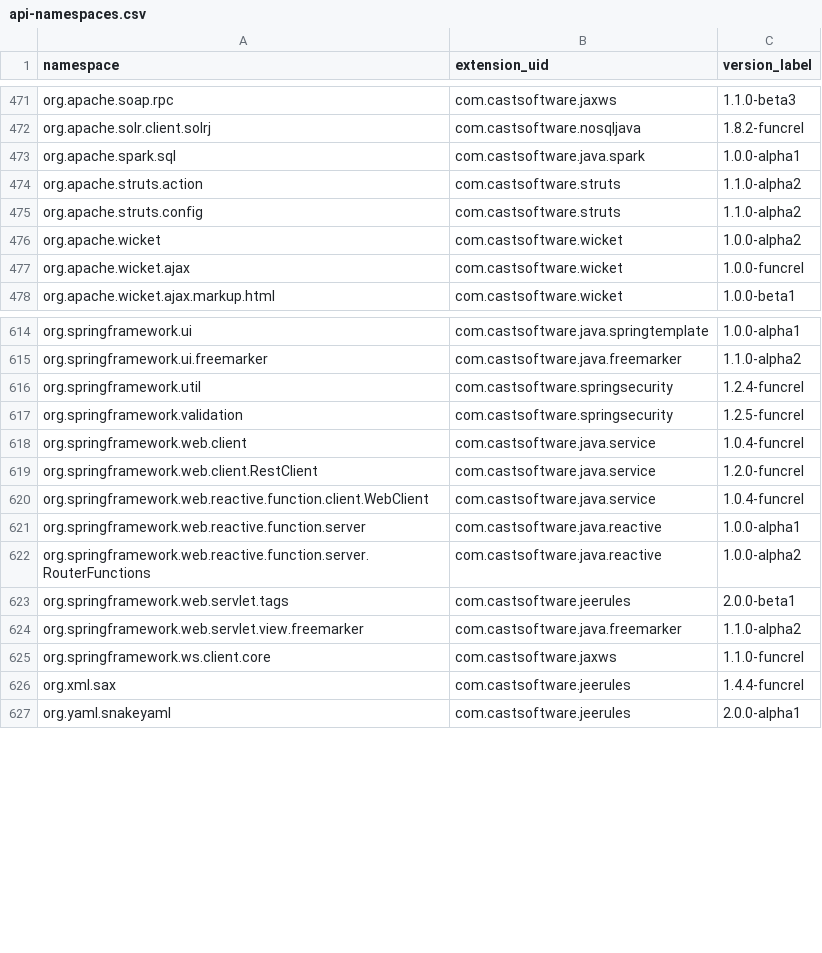
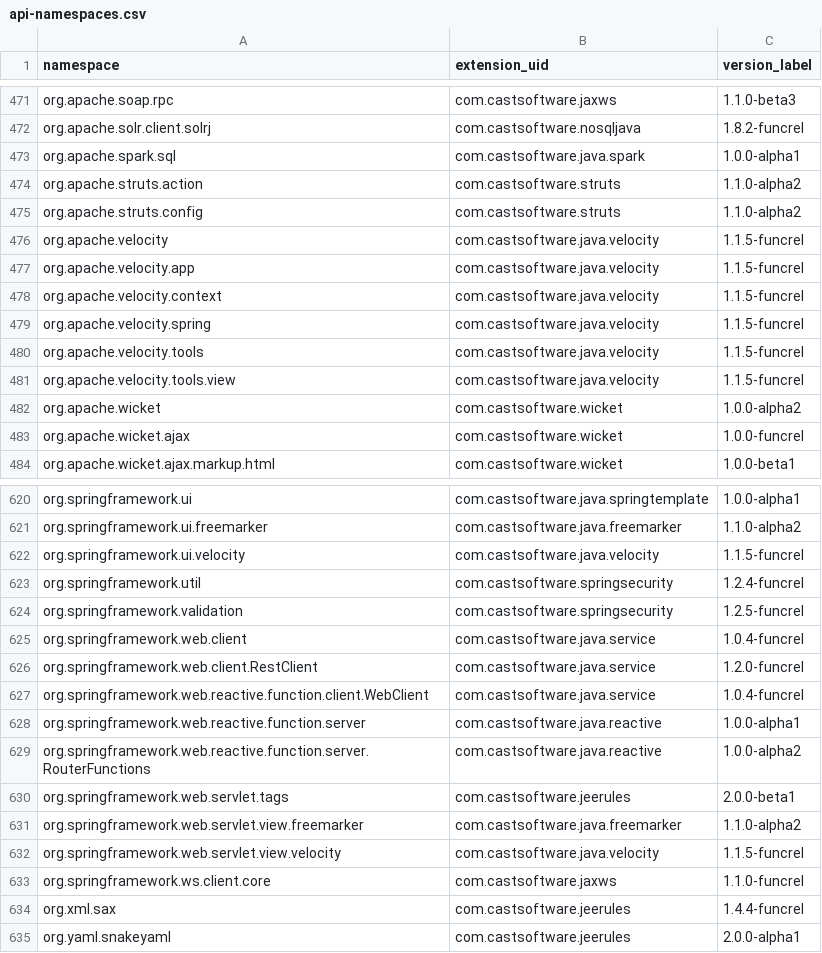
Before and after one commit to CAST-projects/QRPortal, a CSV file: rest/extend/reports/api-namespaces.csv, drawn as a sheet; only a part is shown, gaps mark what is left out; the diff names each change by its address in the sheet, - before the commit and + after, or states it on an @@ line.

Commit message:
Automatic commit from job CAIP_Tool_Build_QRPortal_Data BuildNumber=6496

```diff
--- a/rest/extend/reports/api-namespaces.csv
+++ b/rest/extend/reports/api-namespaces.csv
+row 476: org.apache.velocity | com.castsoftware.java.velocity | 1.1.5-funcrel
+row 477: org.apache.velocity.app | com.castsoftware.java.velocity | 1.1.5-funcrel
+row 478: org.apache.velocity.context | com.castsoftware.java.velocity | 1.1.5-funcrel
+row 479: org.apache.velocity.spring | com.castsoftware.java.velocity | 1.1.5-funcrel
+row 480: org.apache.velocity.tools | com.castsoftware.java.velocity | 1.1.5-funcrel
+row 481: org.apache.velocity.tools.view | com.castsoftware.java.velocity | 1.1.5-funcrel
+row 622: org.springframework.ui.velocity | com.castsoftware.java.velocity | 1.1.5-funcrel
+row 632: org.springframework.web.servlet.view.velocity | com.castsoftware.java.velocity | 1.1.5-funcrel
```
Also changed, not shown: 3 other files.
